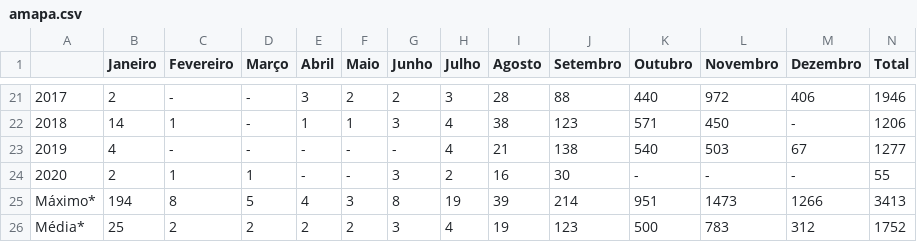
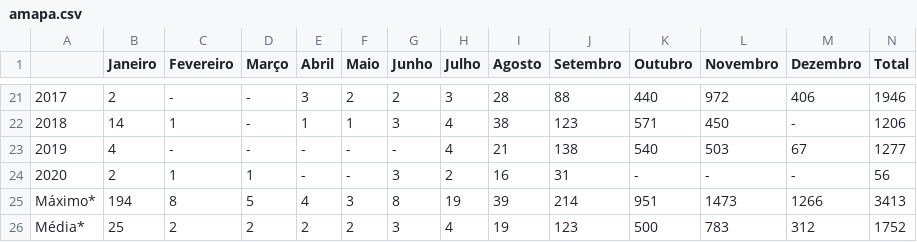
Before and after one commit to TapiocaAberta/queimadas-data, a CSV file: csv-datas/inpe_data/estado/amapa.csv (was csv-datas/read/estado/amapa.csv), drawn as a sheet; only a part is shown, gaps mark what is left out.

```diff
--- a/csv-datas/read/estado/amapa.csv
+++ b/csv-datas/inpe_data/estado/amapa.csv
@@ -23,3 +23,3 @@
 2019,4,-,-,-,-,-,4,21,138,540,503,67,1277
-2020,2,1,1,-,-,3,2,16,30,-,-,-,55
+2020,2,1,1,-,-,3,2,16,31,-,-,-,56
 Máximo*,194,8,5,4,3,8,19,39,214,951,1473,1266,3413
```
Also changed, not shown: csv-datas/estado_sumarized.csv, csv-datas/inpe_data/estado/acre.csv, 70 other files.
